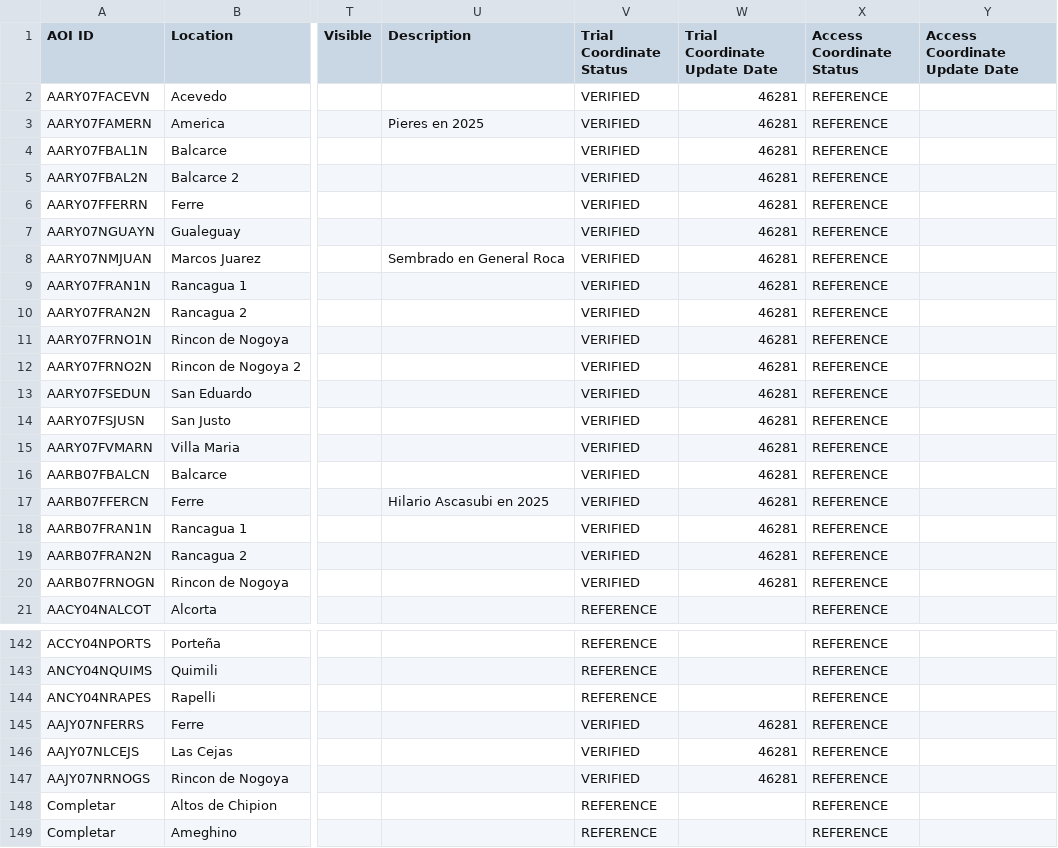
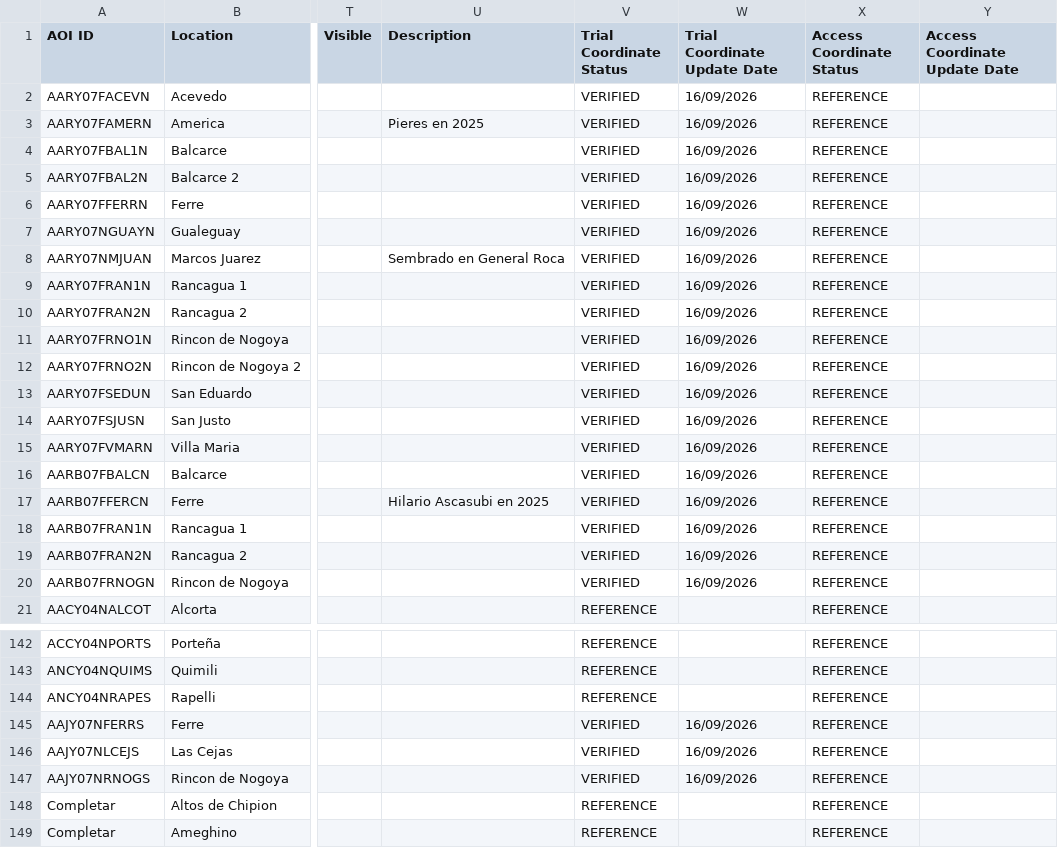
Before and after one commit to LAAR-TESTING-AR/field-trial-platform, a CSV file: Sitios_test.csv, drawn as a sheet; only a part is shown, gaps mark what is left out; the diff names each change by its address in the sheet, - before the commit and + after, or states it on an @@ line.

Commit message:
Actualizacion automatica de Sitios.csv desde SharePoint

```diff
--- a/Sitios_test.csv
+++ b/Sitios_test.csv
-W2:W20 (Trial Coordinate Update Date): 46281
+W2:W20 (Trial Coordinate Update Date): 16/09/2026
-W145:W147 (Trial Coordinate Update Date): 46281
+W145:W147 (Trial Coordinate Update Date): 16/09/2026
```
